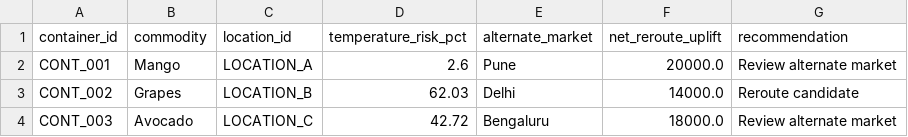
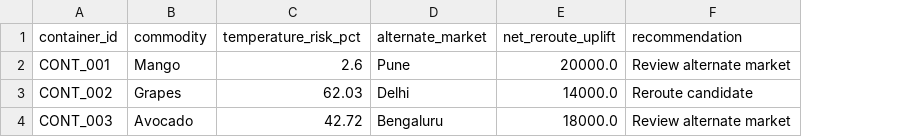
Before and after one commit to kritiikkaaa/AtmoSync-MicroClimate-Arbitrage-Analytics, a CSV file: data/processed/reroute_recommendations.csv, drawn as a sheet; the diff names each change by its address in the sheet, - before the commit and + after, or states it on an @@ line.

```diff
--- a/data/processed/reroute_recommendations.csv
+++ b/data/processed/reroute_recommendations.csv
-column C (location_id), rows 2-4: LOCATION_A | LOCATION_B | LOCATION_C
```
Also changed, not shown: 5 other files.
